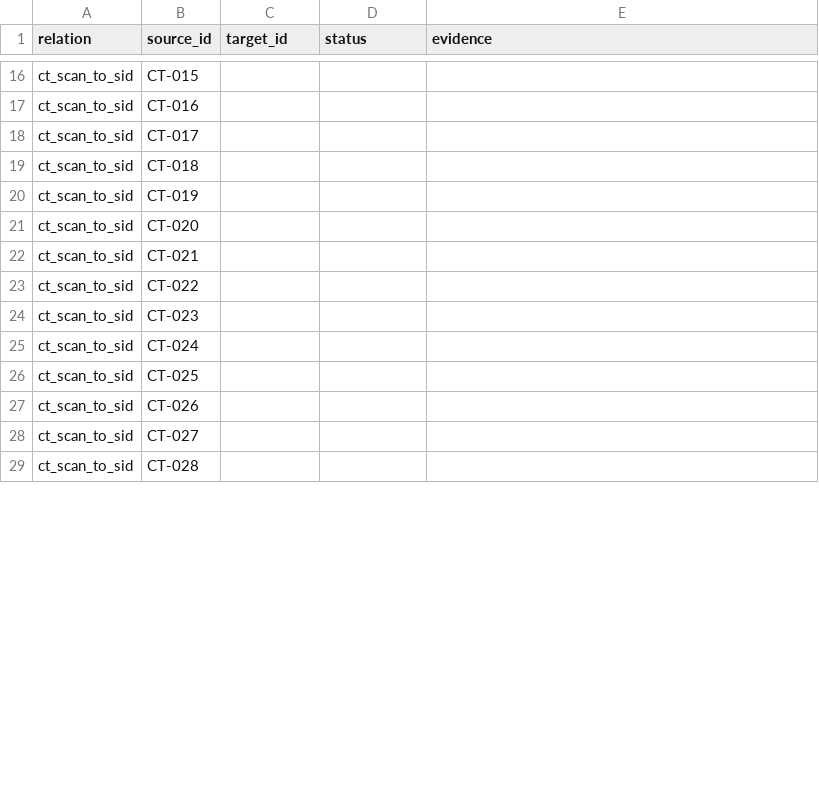
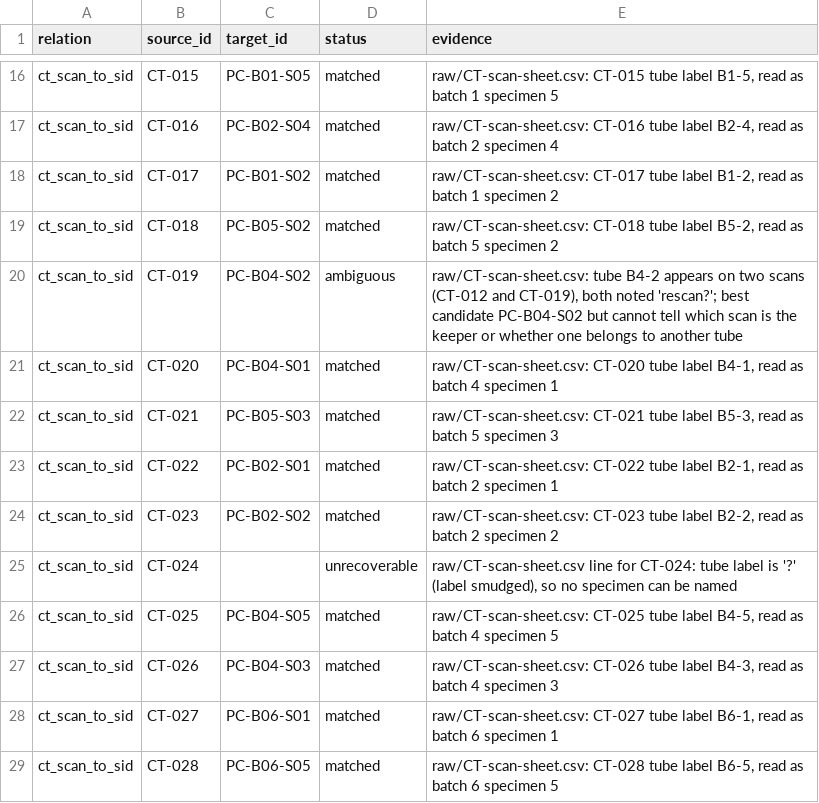
Before and after one commit to wfreinhart/rdm-walkthrough-2026-10-03, a CSV file: ids.csv, drawn as a sheet; only a part is shown, gaps mark what is left out; the diff covers the shown part only; the diff names each change by its address in the sheet, - before the commit and + after, or states it on an @@ line.

```diff
--- a/ids.csv
+++ b/ids.csv
-C16 (target_id): (empty)
+C16 (target_id): PC-B01-S05
-D16:D19 (status): (empty)
+D16:D19 (status): matched
-E16 (evidence): (empty)
+E16 (evidence): raw/CT-scan-sheet.csv: CT-015 tube label B1-5, read as batch 1 specimen 5
-C17 (target_id): (empty)
+C17 (target_id): PC-B02-S04
-E17 (evidence): (empty)
+E17 (evidence): raw/CT-scan-sheet.csv: CT-016 tube label B2-4, read as batch 2 specimen 4
-C18 (target_id): (empty)
+C18 (target_id): PC-B01-S02
-E18 (evidence): (empty)
+E18 (evidence): raw/CT-scan-sheet.csv: CT-017 tube label B1-2, read as batch 1 specimen 2
-C19 (target_id): (empty)
+C19 (target_id): PC-B05-S02
-E19 (evidence): (empty)
+E19 (evidence): raw/CT-scan-sheet.csv: CT-018 tube label B5-2, read as batch 5 specimen 2
-C20 (target_id): (empty)
+C20 (target_id): PC-B04-S02
-D20 (status): (empty)
+D20 (status): ambiguous
-E20 (evidence): (empty)
+E20 (evidence): raw/CT-scan-sheet.csv: tube B4-2 appears on two scans (CT-012 and CT-019), both noted 'rescan?'; best candidate PC-B04-S02 but cannot tell which scan is the keeper or whether one belongs to another tube
-C21 (target_id): (empty)
+C21 (target_id): PC-B04-S01
-D21:D24 (status): (empty)
+D21:D24 (status): matched
-E21 (evidence): (empty)
+E21 (evidence): raw/CT-scan-sheet.csv: CT-020 tube label B4-1, read as batch 4 specimen 1
-C22 (target_id): (empty)
+C22 (target_id): PC-B05-S03
-E22 (evidence): (empty)
+E22 (evidence): raw/CT-scan-sheet.csv: CT-021 tube label B5-3, read as batch 5 specimen 3
-C23 (target_id): (empty)
+C23 (target_id): PC-B02-S01
-E23 (evidence): (empty)
+E23 (evidence): raw/CT-scan-sheet.csv: CT-022 tube label B2-1, read as batch 2 specimen 1
-C24 (target_id): (empty)
+C24 (target_id): PC-B02-S02
-E24 (evidence): (empty)
+E24 (evidence): raw/CT-scan-sheet.csv: CT-023 tube label B2-2, read as batch 2 specimen 2
-D25 (status): (empty)
+D25 (status): unrecoverable
-E25 (evidence): (empty)
+E25 (evidence): raw/CT-scan-sheet.csv line for CT-024: tube label is '?' (label smudged), so no specimen can be named
-C26 (target_id): (empty)
+C26 (target_id): PC-B04-S05
-D26:D29 (status): (empty)
+D26:D29 (status): matched
-E26 (evidence): (empty)
+E26 (evidence): raw/CT-scan-sheet.csv: CT-025 tube label B4-5, read as batch 4 specimen 5
-C27 (target_id): (empty)
+C27 (target_id): PC-B04-S03
-E27 (evidence): (empty)
+E27 (evidence): raw/CT-scan-sheet.csv: CT-026 tube label B4-3, read as batch 4 specimen 3
-C28 (target_id): (empty)
+C28 (target_id): PC-B06-S01
-E28 (evidence): (empty)
+E28 (evidence): raw/CT-scan-sheet.csv: CT-027 tube label B6-1, read as batch 6 specimen 1
-C29 (target_id): (empty)
+C29 (target_id): PC-B06-S05
-E29 (evidence): (empty)
+E29 (evidence): raw/CT-scan-sheet.csv: CT-028 tube label B6-5, read as batch 6 specimen 5
```
Also changed, not shown: 74 edited cells elsewhere in this file, 3 other files.
